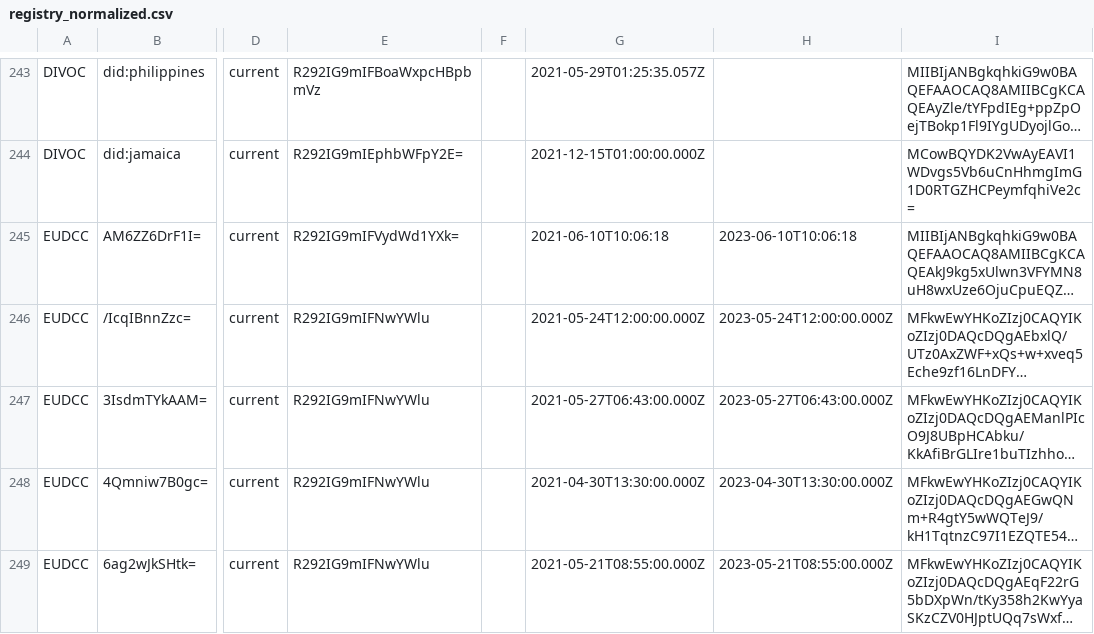
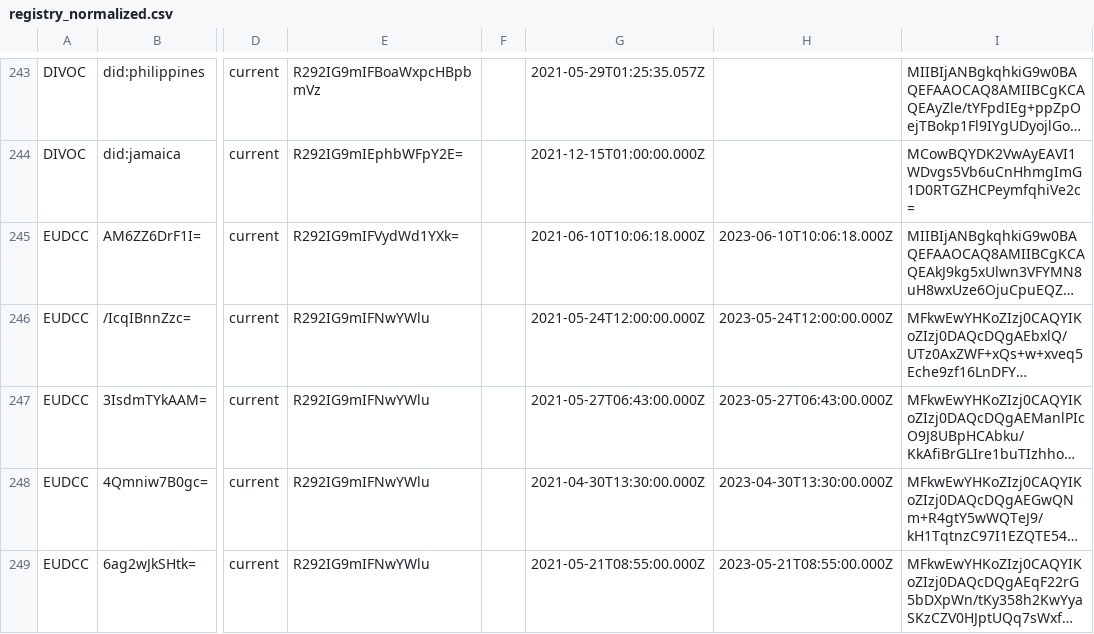
Before and after one commit to Path-Check/trust-registry, a CSV file: registry_normalized.csv, drawn as a sheet; only a part is shown, gaps mark what is left out; long unchanged cells end in …; the diff names each change by its address in the sheet, - before the commit and + after, or states it on an @@ line.

```diff
--- a/registry_normalized.csv
+++ b/registry_normalized.csv
-G245: 2021-06-10T10:06:18
+G245: 2021-06-10T10:06:18.000Z
-H245: 2023-06-10T10:06:18
+H245: 2023-06-10T10:06:18.000Z
```
Also changed, not shown: 2 other files.
